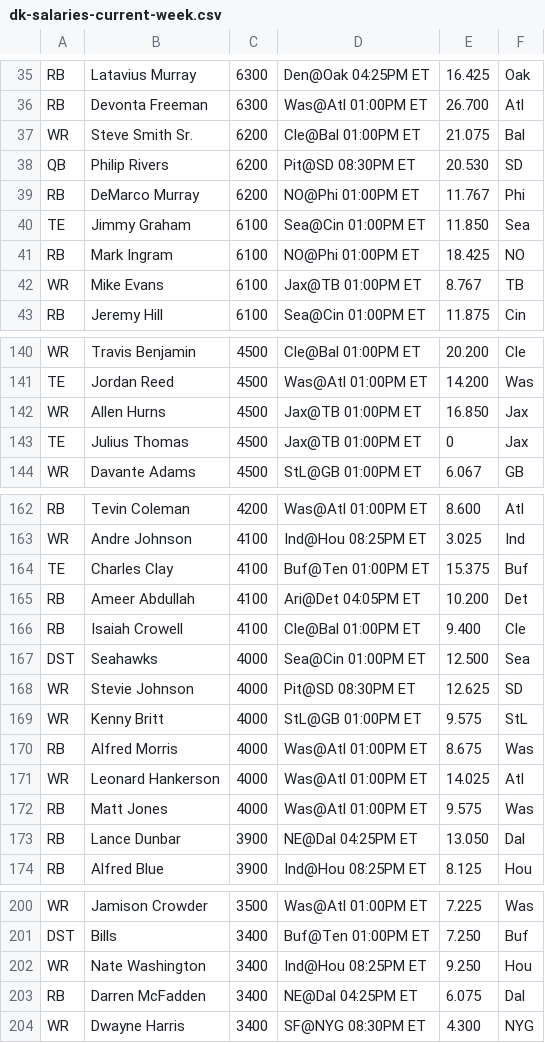
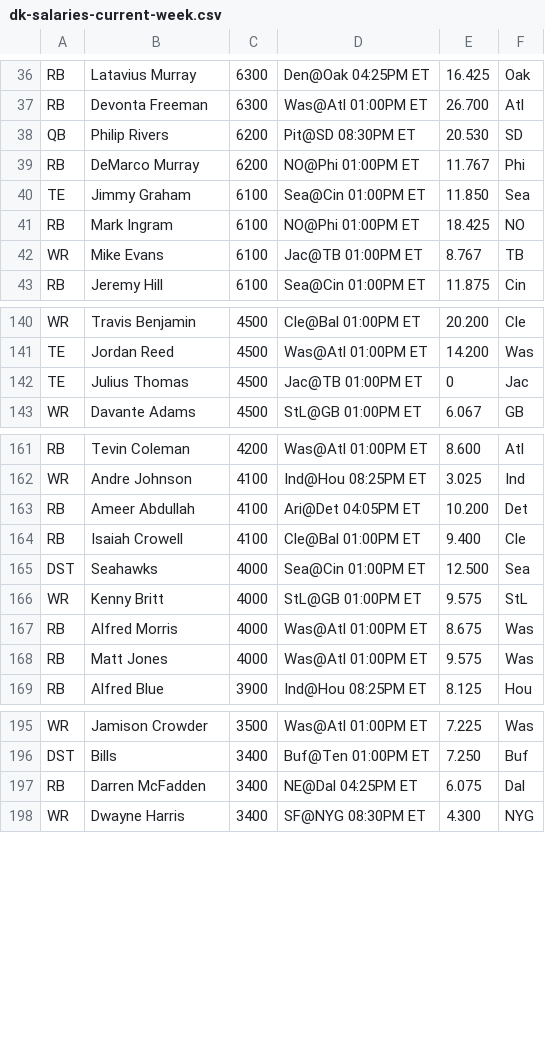
Before and after one commit to mrnitrate/draft-kings-fun, a CSV file: data/dk-salaries-current-week.csv, drawn as a sheet; only a part is shown, gaps mark what is left out; the diff covers the shown part only.

```diff
--- a/data/dk-salaries-current-week.csv
+++ b/data/dk-salaries-current-week.csv
@@ -36,3 +37,2 @@
 "RB","Devonta Freeman",6300,"Was@Atl 01:00PM ET",26.700,"Atl"
-"WR","Steve Smith Sr.",6200,"Cle@Bal 01:00PM ET",21.075,"Bal"
 "QB","Philip Rivers",6200,"Pit@SD 08:30PM ET",20.530,"SD"
@@ -41,3 +41,3 @@
 "RB","Mark Ingram",6100,"NO@Phi 01:00PM ET",18.425,"NO"
-"WR","Mike Evans",6100,"Jax@TB 01:00PM ET",8.767,"TB"
+"WR","Mike Evans",6100,"Jac@TB 01:00PM ET",8.767,"TB"
 "RB","Jeremy Hill",6100,"Sea@Cin 01:00PM ET",11.875,"Cin"
@@ -141,4 +141,3 @@
 "TE","Jordan Reed",4500,"Was@Atl 01:00PM ET",14.200,"Was"
-"WR","Allen Hurns",4500,"Jax@TB 01:00PM ET",16.850,"Jax"
-"TE","Julius Thomas",4500,"Jax@TB 01:00PM ET",0,"Jax"
+"TE","Julius Thomas",4500,"Jac@TB 01:00PM ET",0,"Jac"
 "WR","Davante Adams",4500,"StL@GB 01:00PM ET",6.067,"GB"
@@ -163,3 +162,2 @@
 "WR","Andre Johnson",4100,"Ind@Hou 08:25PM ET",3.025,"Ind"
-"TE","Charles Clay",4100,"Buf@Ten 01:00PM ET",15.375,"Buf"
 "RB","Ameer Abdullah",4100,"Ari@Det 04:05PM ET",10.200,"Det"
@@ -167,8 +165,5 @@
 "DST","Seahawks ",4000,"Sea@Cin 01:00PM ET",12.500,"Sea"
-"WR","Stevie Johnson",4000,"Pit@SD 08:30PM ET",12.625,"SD"
 "WR","Kenny Britt",4000,"StL@GB 01:00PM ET",9.575,"StL"
 "RB","Alfred Morris",4000,"Was@Atl 01:00PM ET",8.675,"Was"
-"WR","Leonard Hankerson",4000,"Was@Atl 01:00PM ET",14.025,"Atl"
 "RB","Matt Jones",4000,"Was@Atl 01:00PM ET",9.575,"Was"
-"RB","Lance Dunbar",3900,"NE@Dal 04:25PM ET",13.050,"Dal"
 "RB","Alfred Blue",3900,"Ind@Hou 08:25PM ET",8.125,"Hou"
@@ -201,3 +196,2 @@
 "DST","Bills ",3400,"Buf@Ten 01:00PM ET",7.250,"Buf"
-"WR","Nate Washington",3400,"Ind@Hou 08:25PM ET",9.250,"Hou"
 "RB","Darren McFadden",3400,"NE@Dal 04:25PM ET",6.075,"Dal"
```
Also changed, not shown: 1 added row, 2 removed rows and 48 edited cells elsewhere in this file, 8 other files.
